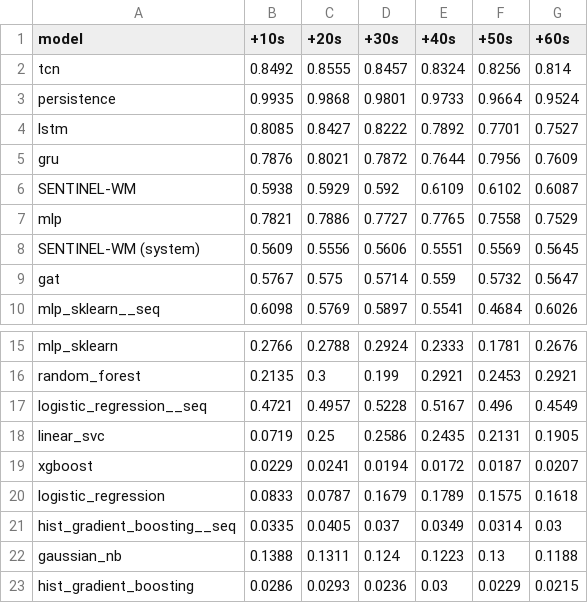
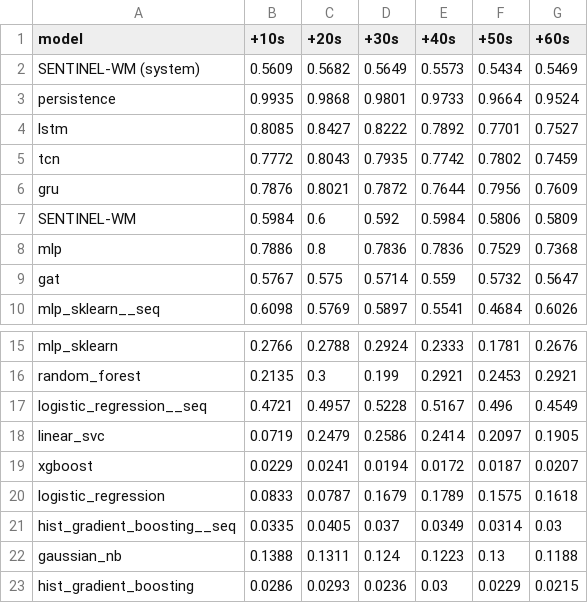
Before and after one commit to rajesh08114/SENTINEL_WM, a CSV file: runs/benchmarks/per_horizon_f1.csv, drawn as a sheet; only a part is shown, gaps mark what is left out.

```diff
--- a/runs/benchmarks/per_horizon_f1.csv
+++ b/runs/benchmarks/per_horizon_f1.csv
@@ -1,9 +1,9 @@
 model,+10s,+20s,+30s,+40s,+50s,+60s
-tcn,0.8492,0.8555,0.8457,0.8324,0.8256,0.814
+SENTINEL-WM (system),0.5609,0.5682,0.5649,0.5573,0.5434,0.5469
 persistence,0.9935,0.9868,0.9801,0.9733,0.9664,0.9524
 lstm,0.8085,0.8427,0.8222,0.7892,0.7701,0.7527
+tcn,0.7772,0.8043,0.7935,0.7742,0.7802,0.7459
 gru,0.7876,0.8021,0.7872,0.7644,0.7956,0.7609
-SENTINEL-WM,0.5938,0.5929,0.592,0.6109,0.6102,0.6087
-mlp,0.7821,0.7886,0.7727,0.7765,0.7558,0.7529
-SENTINEL-WM (system),0.5609,0.5556,0.5606,0.5551,0.5569,0.5645
+SENTINEL-WM,0.5984,0.6,0.592,0.5984,0.5806,0.5809
+mlp,0.7886,0.8,0.7836,0.7836,0.7529,0.7368
 gat,0.5767,0.575,0.5714,0.559,0.5732,0.5647
@@ -17,3 +17,3 @@ random_forest,0.2135,0.3,0.199,0.2921,0.2453,0.2921
 logistic_regression__seq,0.4721,0.4957,0.5228,0.5167,0.496,0.4549
-linear_svc,0.0719,0.25,0.2586,0.2435,0.2131,0.1905
+linear_svc,0.0719,0.2479,0.2586,0.2414,0.2097,0.1905
 xgboost,0.0229,0.0241,0.0194,0.0172,0.0187,0.0207
```
Also changed, not shown: runs/benchmarks/benchmark_full.csv, runs/benchmarks/leadtime.csv, 20 other files.
